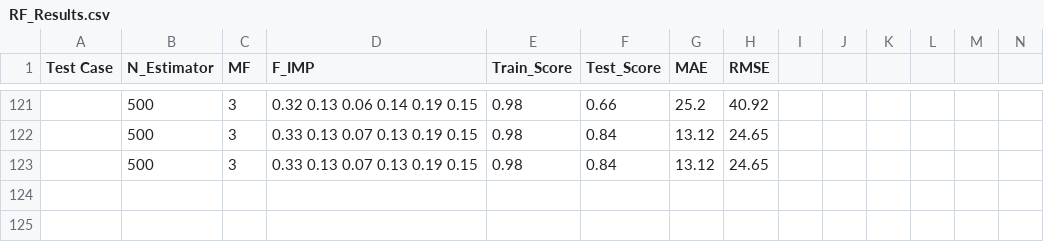
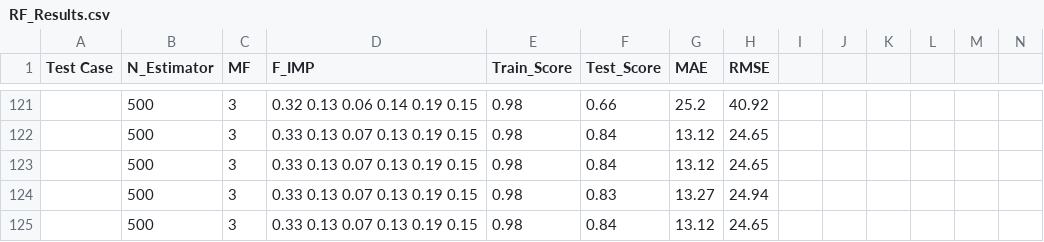
Before and after one commit to montimaj/HydroMST, a CSV file: Output/RF_Results.csv, drawn as a sheet; only a part is shown, gaps mark what is left out; rows hold the shown columns only; the diff names each change by its address in the sheet, - before the commit and + after, or states it on an @@ line.

```diff
--- a/Output/RF_Results.csv
+++ b/Output/RF_Results.csv
+row 124:  | 500 | 3 | 0.33 0.13 0.07 0.13 0.19 0.15 | 0.98 | 0.83 | 13.27 | 24.94
+row 125:  | 500 | 3 | 0.33 0.13 0.07 0.13 0.19 0.15 | 0.98 | 0.84 | 13.12 | 24.65
```
Also changed, not shown: Output/Y_Test.csv, 5 other files.
